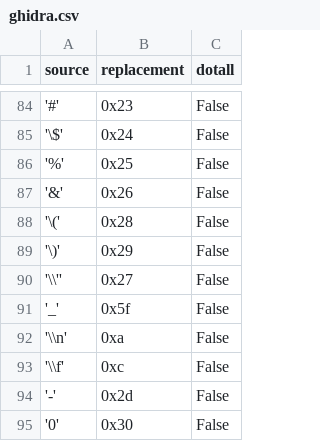
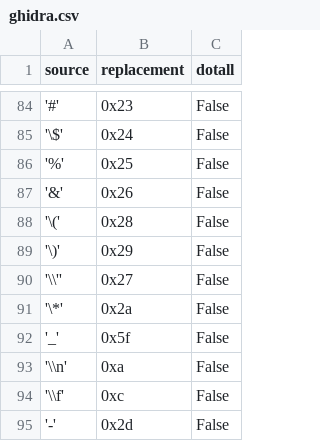
Before and after one commit to octorock/the-little-hat, a CSV file: data/ghidra.csv, drawn as a sheet; only a part is shown, gaps mark what is left out; the shorter side is filled out with more unchanged rows; the diff names each change by its address in the sheet, - before the commit and + after, or states it on an @@ line.

```diff
--- a/data/ghidra.csv
+++ b/data/ghidra.csv
+row 91: '\*' | 0x2a | False
```
Also changed, not shown: 3 other files.
